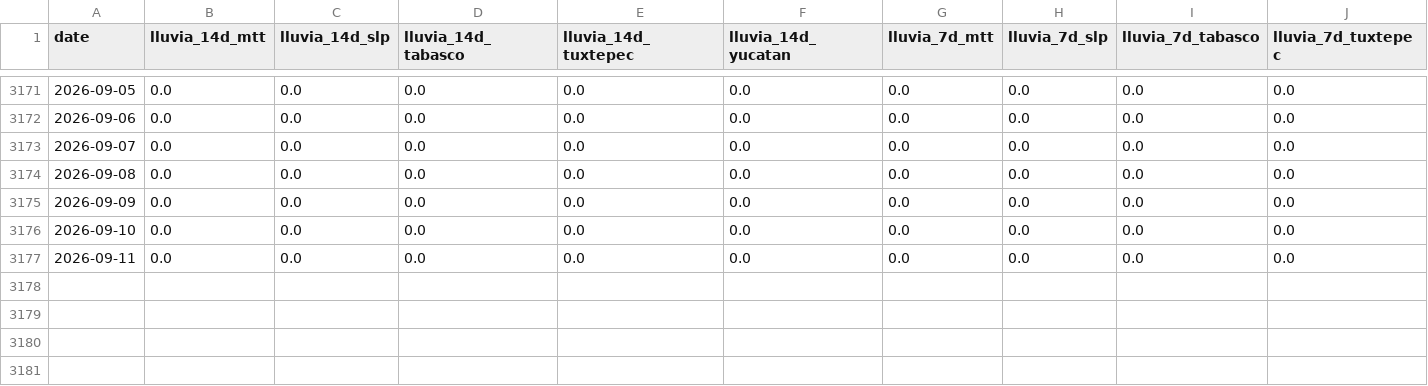
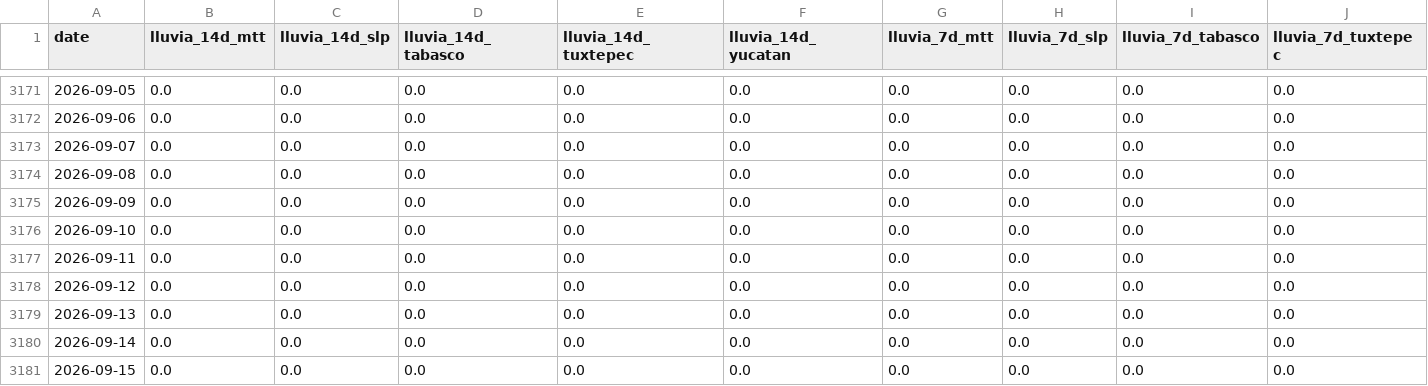
Before and after one commit to savic14/lime_intel, a CSV file: data/processed/lluvia_zonas_consolidado.csv, drawn as a sheet; only a part is shown, gaps mark what is left out; rows hold the shown columns only; the diff names each change by its address in the sheet, - before the commit and + after, or states it on an @@ line.

```diff
--- a/data/processed/lluvia_zonas_consolidado.csv
+++ b/data/processed/lluvia_zonas_consolidado.csv
+row 3178: 2026-09-12 | 0.0 | 0.0 | 0.0 | 0.0 | 0.0 | 0.0 | 0.0 | 0.0 | 0.0
+row 3179: 2026-09-13 | 0.0 | 0.0 | 0.0 | 0.0 | 0.0 | 0.0 | 0.0 | 0.0 | 0.0
+row 3180: 2026-09-14 | 0.0 | 0.0 | 0.0 | 0.0 | 0.0 | 0.0 | 0.0 | 0.0 | 0.0
+row 3181: 2026-09-15 | 0.0 | 0.0 | 0.0 | 0.0 | 0.0 | 0.0 | 0.0 | 0.0 | 0.0
```
Also changed, not shown: data/processed/lluvia_mtt.csv, data/processed/lluvia_slp.csv, 7 other files.
